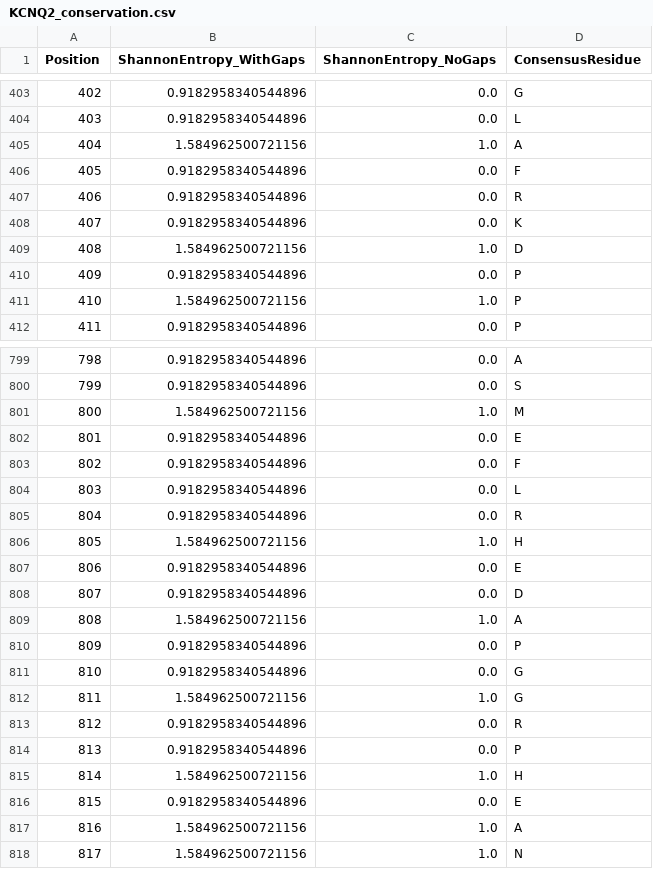
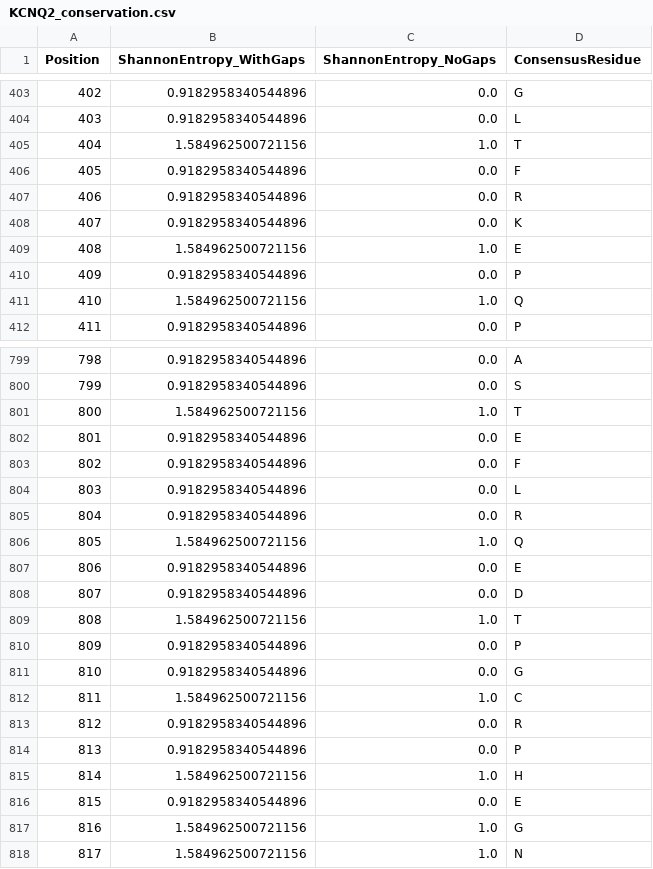
Before and after one commit to wperlichek/comparative-genomics-pipeline, a CSV file: data/output/conservation/KCNQ2_conservation.csv, drawn as a sheet; only a part is shown, gaps mark what is left out; the diff covers the shown part only.

```diff
--- a/data/output/conservation/KCNQ2_conservation.csv
+++ b/data/output/conservation/KCNQ2_conservation.csv
@@ -404,3 +404,3 @@ Position,ShannonEntropy_WithGaps,ShannonEntropy_NoGaps,ConsensusResidue
 403,0.9182958340544896,0.0,L
-404,1.584962500721156,1.0,A
+404,1.584962500721156,1.0,T
 405,0.9182958340544896,0.0,F
@@ -408,5 +408,5 @@ Position,ShannonEntropy_WithGaps,ShannonEntropy_NoGaps,ConsensusResidue
 407,0.9182958340544896,0.0,K
-408,1.584962500721156,1.0,D
+408,1.584962500721156,1.0,E
 409,0.9182958340544896,0.0,P
-410,1.584962500721156,1.0,P
+410,1.584962500721156,1.0,Q
 411,0.9182958340544896,0.0,P
@@ -800,3 +800,3 @@ Position,ShannonEntropy_WithGaps,ShannonEntropy_NoGaps,ConsensusResidue
 799,0.9182958340544896,0.0,S
-800,1.584962500721156,1.0,M
+800,1.584962500721156,1.0,T
 801,0.9182958340544896,0.0,E
@@ -805,9 +805,9 @@ Position,ShannonEntropy_WithGaps,ShannonEntropy_NoGaps,ConsensusResidue
 804,0.9182958340544896,0.0,R
-805,1.584962500721156,1.0,H
+805,1.584962500721156,1.0,Q
 806,0.9182958340544896,0.0,E
 807,0.9182958340544896,0.0,D
-808,1.584962500721156,1.0,A
+808,1.584962500721156,1.0,T
 809,0.9182958340544896,0.0,P
 810,0.9182958340544896,0.0,G
-811,1.584962500721156,1.0,G
+811,1.584962500721156,1.0,C
 812,0.9182958340544896,0.0,R
@@ -816,3 +816,3 @@ Position,ShannonEntropy_WithGaps,ShannonEntropy_NoGaps,ConsensusResidue
 815,0.9182958340544896,0.0,E
-816,1.584962500721156,1.0,A
+816,1.584962500721156,1.0,G
 817,1.584962500721156,1.0,N
```
Also changed, not shown: 17 edited cells elsewhere in this file, data/output/conservation/CACNA1H_conservation.csv, data/output/conservation/GABRA1_conservation.csv, 6 other files.
